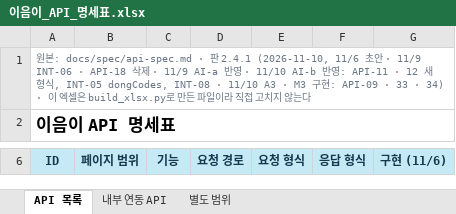
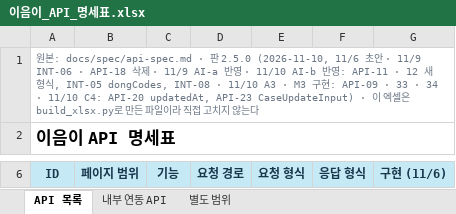
Before and after one commit to minjun069/Eumi, an Excel workbook: docs/spec/이음이_API_명세표.xlsx, sheet API 목록, drawn as a sheet; only a part is shown, gaps mark what is left out; values as stored, in another font and other column widths than the file's, no borders; the diff covers the shown part only; the diff names each change by its address in the sheet, - before the commit and + after, or states it on an @@ line.

```diff
--- a/docs/spec/이음이_API_명세표.xlsx (sheet API 목록)
+++ b/docs/spec/이음이_API_명세표.xlsx (sheet API 목록)
-A1 (ID): …판 2.4.1 (2026-11-10, 11/6 초안 · 11/9 INT-06 · API-18 삭제 · 11/9 AI-a 반영 · 11/10 AI-b 반영: API-11 · 12 새 형식, INT-05 dongCodes, INT-08 · 11/10 A3 · M3 구현: API-09 · 33 · 34) · 이…
+A1 (ID): …판 2.5.0 (2026-11-10, 11/6 초안 · 11/9 INT-06 · API-18 삭제 · 11/9 AI-a 반영 · 11/10 AI-b 반영: API-11 · 12 새 형식, INT-05 dongCodes, INT-08 · 11/10 A3 · M3 구현: API-09 · 33 · 34 · 11/10 C4: API-20 updatedAt, API-23 CaseUpdateInput) · 이…
```
Also changed, not shown: 4 edited cells elsewhere in this sheet, sheet 별도 범위, sheet 내부 연동 API, 13 other files.
